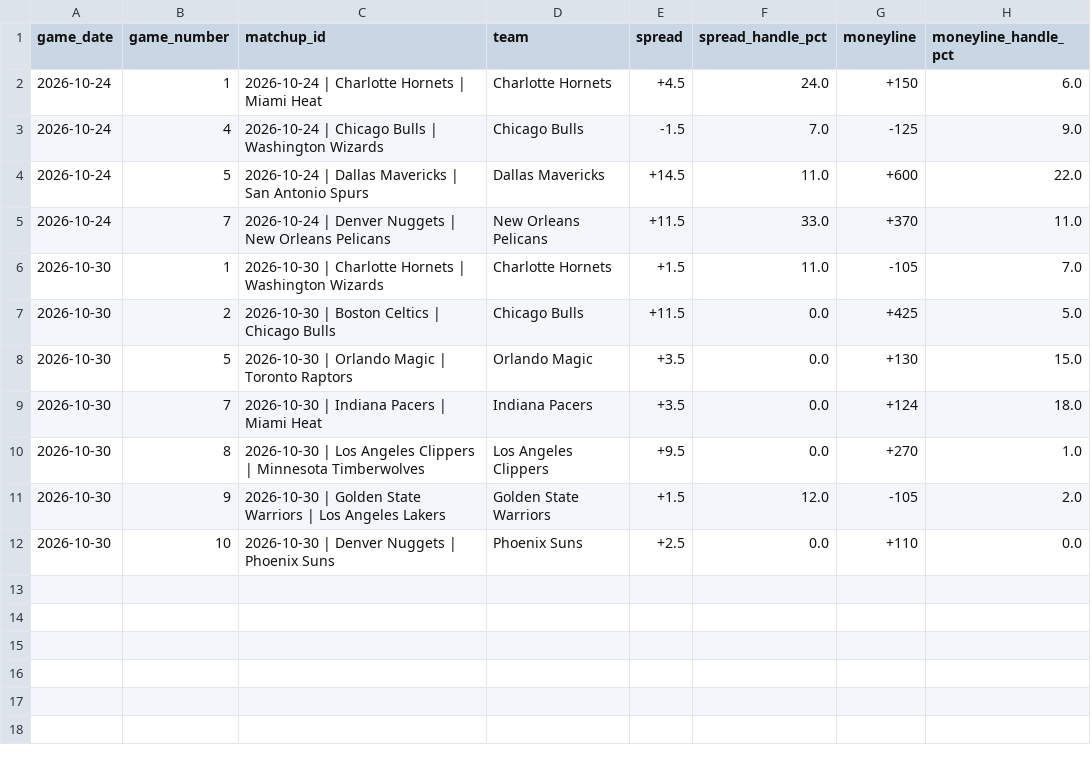
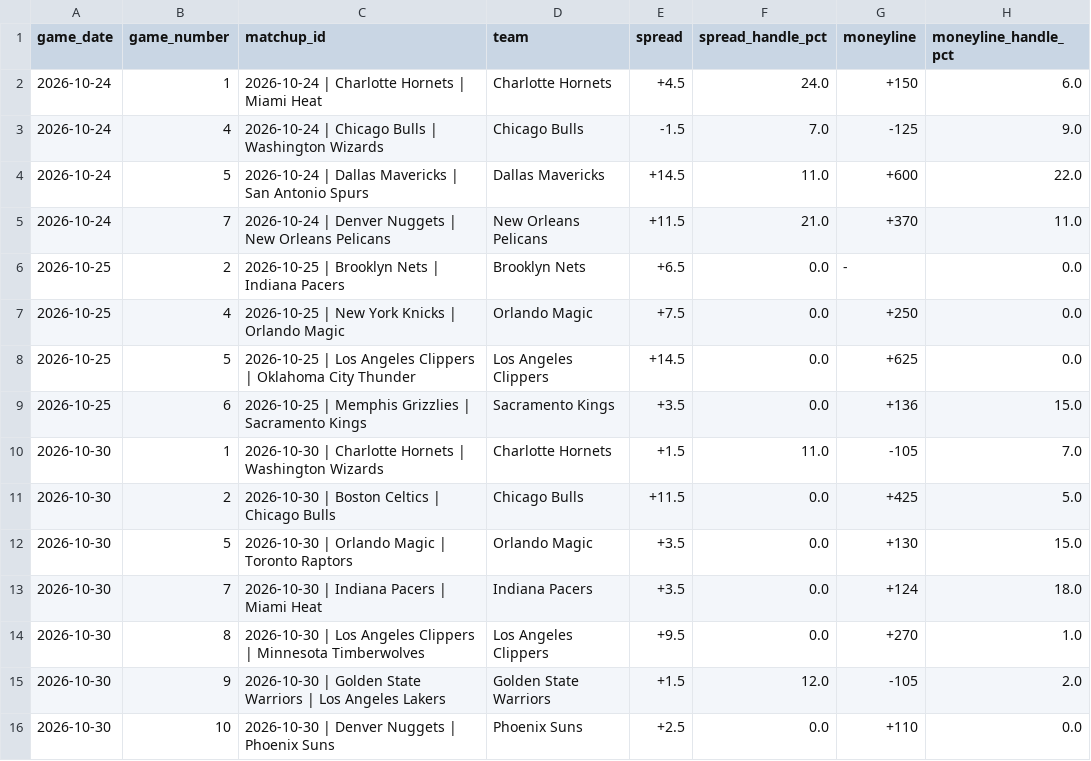
Before and after one commit to nevdesh/nfl-contrarian-dashboard, a CSV file: data/nba_betting_splits.csv, drawn as a sheet.

```diff
--- a/data/nba_betting_splits.csv
+++ b/data/nba_betting_splits.csv
@@ -4,3 +4,7 @@ game_date,game_number,matchup_id,team,spread,spread_handle_pct,moneyline,moneyli
 2026-10-24,5,2026-10-24 | Dallas Mavericks | San Antonio Spurs,Dallas Mavericks,+14.5,11.0,+600,22.0
-2026-10-24,7,2026-10-24 | Denver Nuggets | New Orleans Pelicans,New Orleans Pelicans,+11.5,33.0,+370,11.0
+2026-10-24,7,2026-10-24 | Denver Nuggets | New Orleans Pelicans,New Orleans Pelicans,+11.5,21.0,+370,11.0
+2026-10-25,2,2026-10-25 | Brooklyn Nets | Indiana Pacers,Brooklyn Nets,+6.5,0.0,-,0.0
+2026-10-25,4,2026-10-25 | New York Knicks | Orlando Magic,Orlando Magic,+7.5,0.0,+250,0.0
+2026-10-25,5,2026-10-25 | Los Angeles Clippers | Oklahoma City Thunder,Los Angeles Clippers,+14.5,0.0,+625,0.0
+2026-10-25,6,2026-10-25 | Memphis Grizzlies | Sacramento Kings,Sacramento Kings,+3.5,0.0,+136,15.0
 2026-10-30,1,2026-10-30 | Charlotte Hornets | Washington Wizards,Charlotte Hornets,+1.5,11.0,-105,7.0
```
Also changed, not shown: 1 other file.
